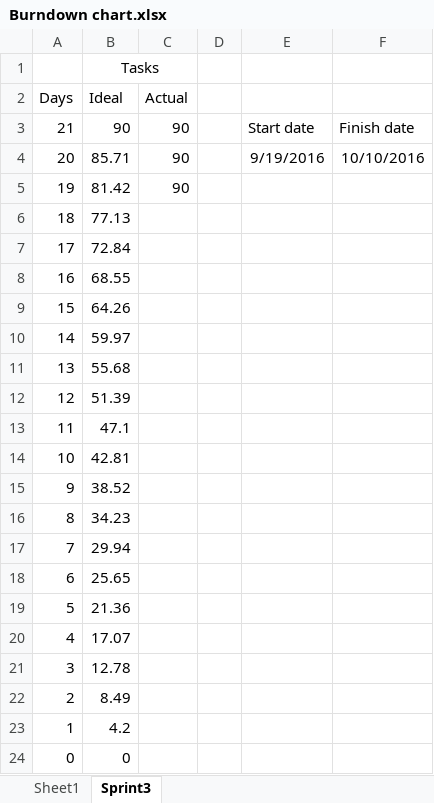
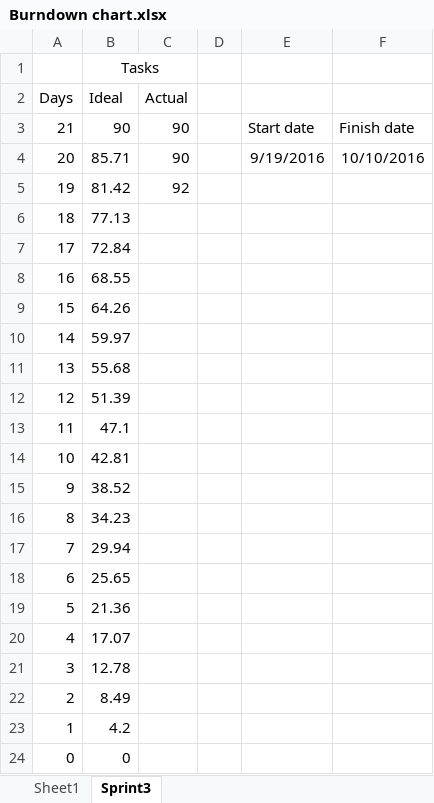
Before and after one commit to gcaba3/IFB299-Group23, an Excel workbook: Burndown chart.xlsx, sheet Sprint3, drawn as a sheet; values as stored, in another font and other column widths than the file's, no borders; charts and pictures not drawn; the diff names each change by its address in the sheet, - before the commit and + after, or states it on an @@ line.

```diff
--- a/Burndown chart.xlsx (sheet Sprint3)
+++ b/Burndown chart.xlsx (sheet Sprint3)
-C5 (Actual): 90
+C5 (Actual): 92
```
Also changed, not shown: charts or pictures, Task Assignment Sheet.xlsx.
